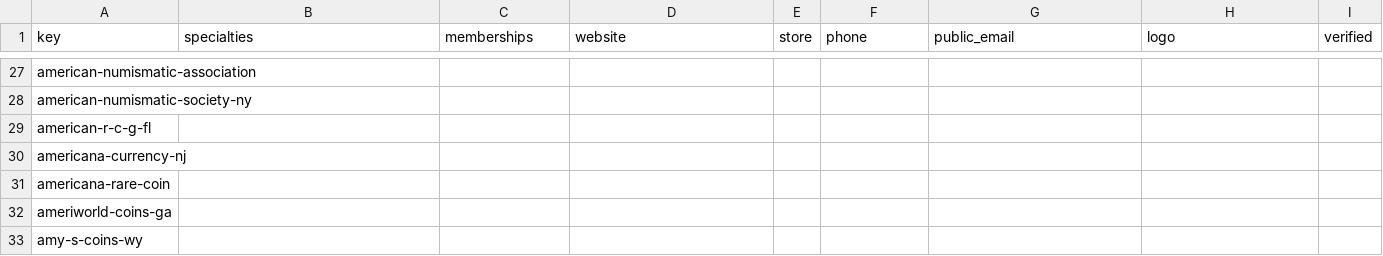
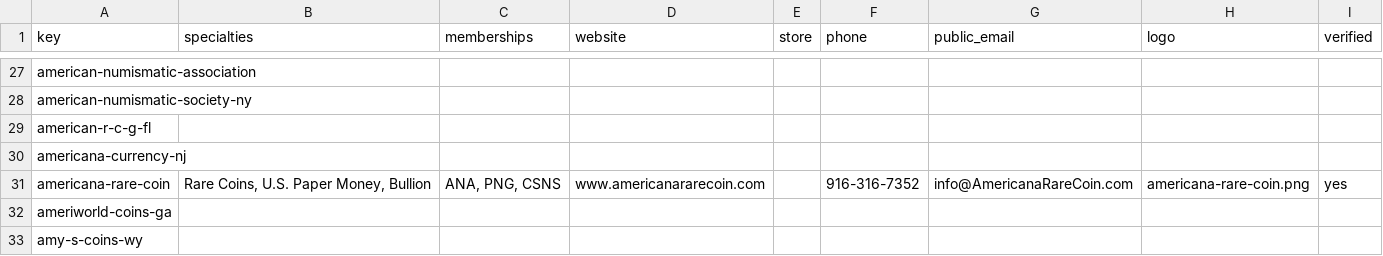
Before and after one commit to coinshow123/coin-show, a CSV file: data/dealer-profiles.csv, drawn as a sheet; only a part is shown, gaps mark what is left out.

Commit message:
Update dealer profiles from Google Sheet (2026-10-22 19:59)

```diff
--- a/data/dealer-profiles.csv
+++ b/data/dealer-profiles.csv
@@ -30,3 +30,3 @@ american-r-c-g-fl,,,,,,,,
 americana-currency-nj,,,,,,,,
-americana-rare-coin,,,,,,,,
+americana-rare-coin,"Rare Coins, U.S. Paper Money, Bullion","ANA, PNG, CSNS",www.americanararecoin.com,,916-316-7352,info@AmericanaRareCoin.com,americana-rare-coin.png,yes
 ameriworld-coins-ga,,,,,,,,
```
